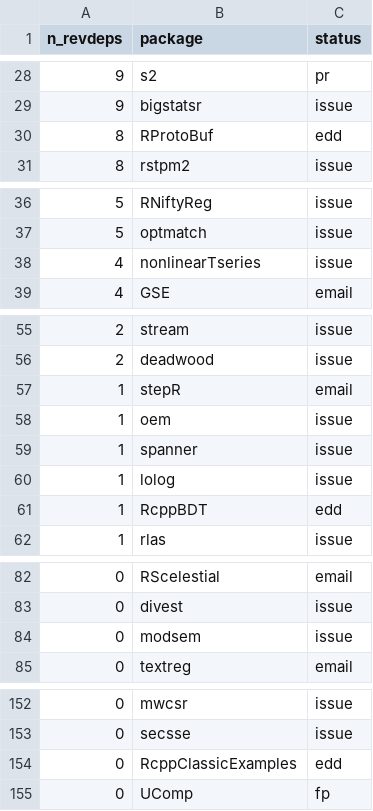
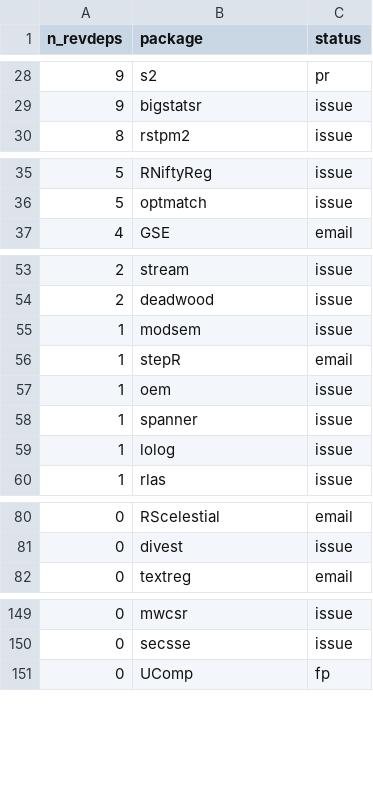
Before and after one commit to Enchufa2/Rcpp-mask-Rf_error, a CSV file: lists/other.csv, drawn as a sheet; only a part is shown, gaps mark what is left out; the diff covers the shown part only.

```diff
--- a/lists/other.csv
+++ b/lists/other.csv
@@ -29,3 +29,2 @@ n_revdeps,package,status
 9,bigstatsr,issue
-8,RProtoBuf,edd
 8,rstpm2,issue
@@ -37,3 +36,2 @@ n_revdeps,package,status
 5,optmatch,issue
-4,nonlinearTseries,issue
 4,GSE,email
@@ -56,2 +54,3 @@ n_revdeps,package,status
 2,deadwood,issue
+1,modsem,issue
 1,stepR,email
@@ -60,3 +59,2 @@ n_revdeps,package,status
 1,lolog,issue
-1,RcppBDT,edd
 1,rlas,issue
@@ -83,3 +81,2 @@ n_revdeps,package,status
 0,divest,issue
-0,modsem,issue
 0,textreg,email
@@ -153,3 +150,2 @@ n_revdeps,package,status
 0,secsse,issue
-0,RcppClassicExamples,edd
 0,UComp,fp
```
Also changed, not shown: 2 edited cells elsewhere in this file.
